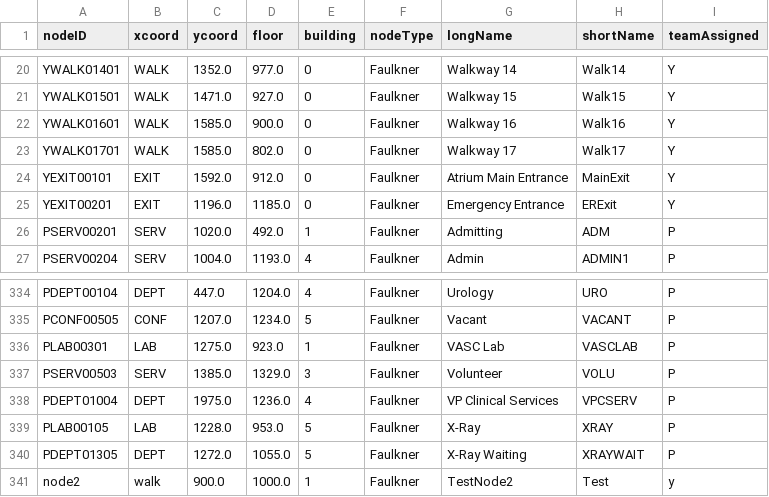
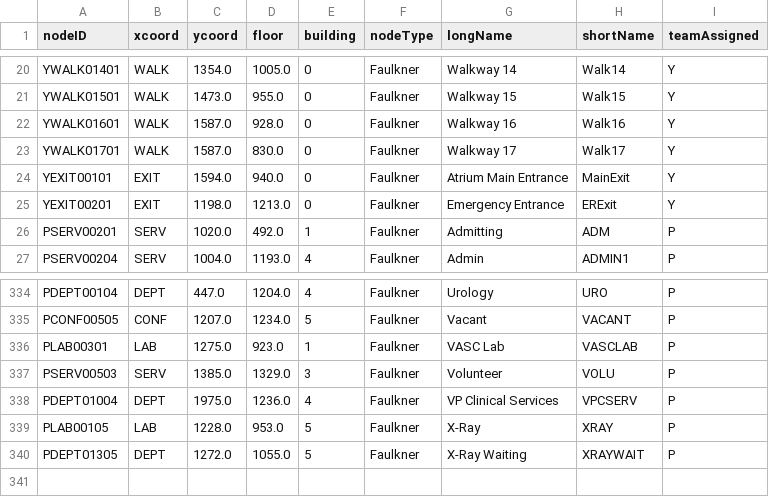
Before and after one commit to CS3733-C21-Team-Y/PrototypeApp, a CSV file: src/main/resources/edu/wpi/cs3733/c21/teamY/CSV/TestNode.csv, drawn as a sheet; only a part is shown, gaps mark what is left out; the diff covers the shown part only; the diff names each change by its address in the sheet, - before the commit and + after, or states it on an @@ line.

```diff
--- a/src/main/resources/edu/wpi/cs3733/c21/teamY/CSV/TestNode.csv
+++ b/src/main/resources/edu/wpi/cs3733/c21/teamY/CSV/TestNode.csv
-C20 (ycoord): 1352.0
+C20 (ycoord): 1354.0
-D20 (floor): 977.0
+D20 (floor): 1005.0
-C21 (ycoord): 1471.0
+C21 (ycoord): 1473.0
-D21 (floor): 927.0
+D21 (floor): 955.0
-C22:C23 (ycoord): 1585.0
+C22:C23 (ycoord): 1587.0
-D22 (floor): 900.0
+D22 (floor): 928.0
-D23 (floor): 802.0
+D23 (floor): 830.0
-C24 (ycoord): 1592.0
+C24 (ycoord): 1594.0
-D24 (floor): 912.0
+D24 (floor): 940.0
-C25 (ycoord): 1196.0
+C25 (ycoord): 1198.0
-D25 (floor): 1185.0
+D25 (floor): 1213.0
-row 341: node2 | walk | 900.0 | 1000.0 | 1 | Faulkner | TestNode2 | Test | y
```
Also changed, not shown: 36 edited cells elsewhere in this file, 5 other files.
